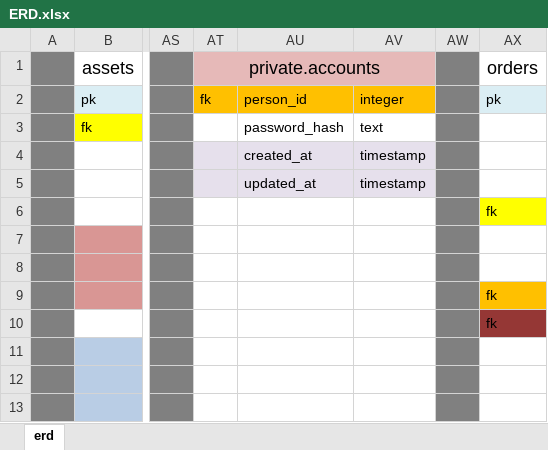
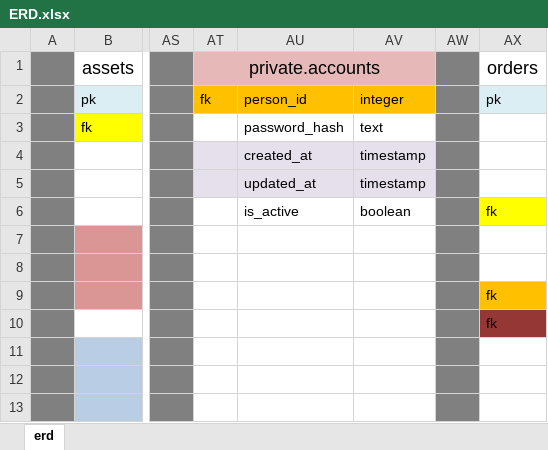
Before and after one commit to mathbraga/webApp_cmms, an Excel workbook: backend/database/ERD.xlsx, sheet erd, drawn as a sheet; only a part is shown, gaps mark what is left out; values as stored, in another font and other column widths than the file's, no borders; the diff names each change by its address in the sheet, - before the commit and + after, or states it on an @@ line.

Commit message:
Change column name to is_active

```diff
--- a/backend/database/ERD.xlsx (sheet erd)
+++ b/backend/database/ERD.xlsx (sheet erd)
-AU6: (empty)
+AU6: is_active
-AV6: (empty)
+AV6: boolean
```
Also changed, not shown: 1 other file.
